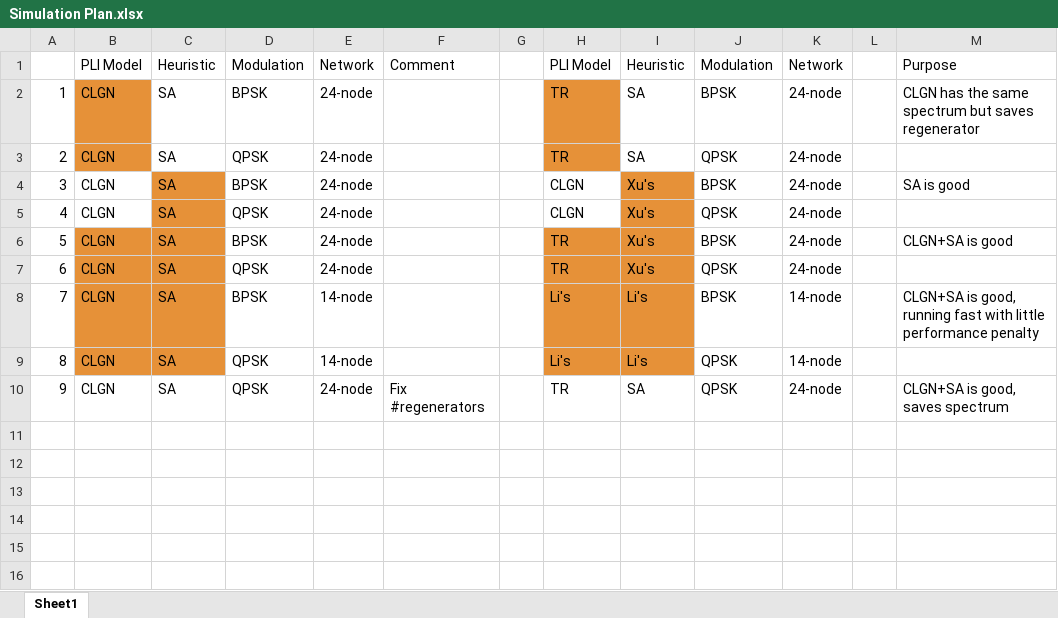
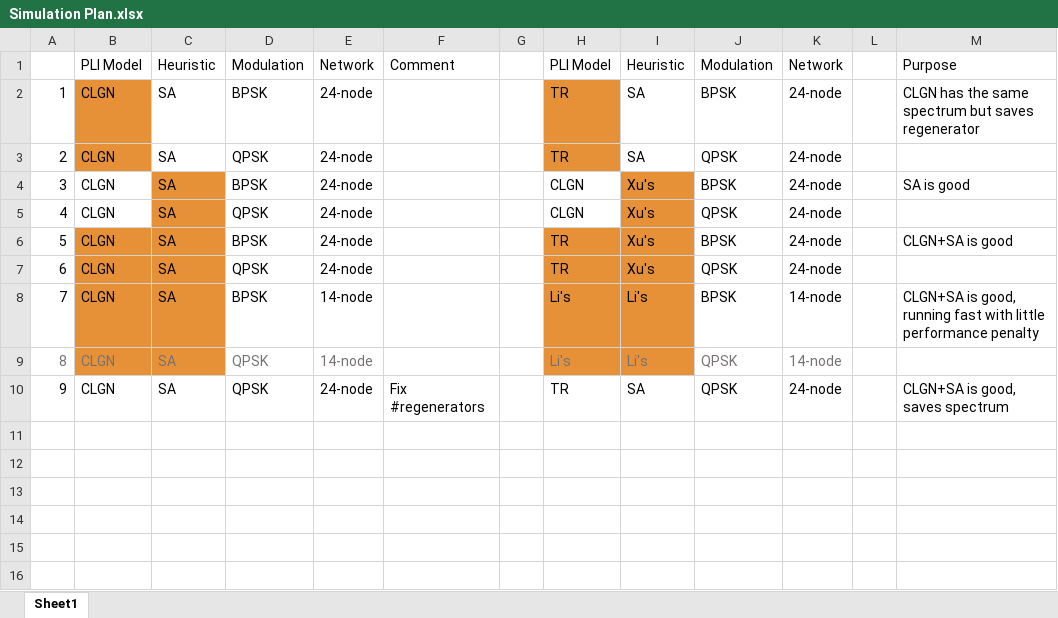
Before and after one commit to LiYan1988/simulationsYuxin, an Excel workbook: milp_before_cluster/Simulation Plan.xlsx, sheet Sheet1, drawn as a sheet; only a part is shown; values as stored, in another font and other column widths than the file's, no borders; charts and pictures not drawn; the diff names each change by its address in the sheet, - before the commit and + after, or states it on an @@ line.

Commit message:
Nmax=0 when compare with Lis MILP

```diff
--- a/milp_before_cluster/Simulation Plan.xlsx (sheet Sheet1)
+++ b/milp_before_cluster/Simulation Plan.xlsx (sheet Sheet1)
-A9:E9 text colour: black
+A9:E9 text colour: #767171
-H9:K9 text colour: black
+H9:K9 text colour: #767171
```
Also changed, not shown: charts or pictures, 11 other files.
